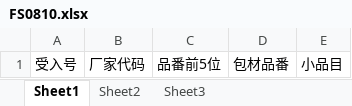
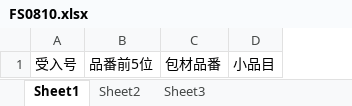
Before and after one commit to wangfang2021/bomescproject, an Excel workbook: SPPSApi/Doc/Template/FS0810.xlsx, sheet Sheet1, drawn as a sheet; values as stored, in another font and other column widths than the file's, no borders; the diff names each change by its address in the sheet, - before the commit and + after, or states it on an @@ line.

```diff
--- a/SPPSApi/Doc/Template/FS0810.xlsx (sheet Sheet1)
+++ b/SPPSApi/Doc/Template/FS0810.xlsx (sheet Sheet1)
-column B, row 1: 厂家代码
```
Also changed, not shown: 11 other files.
